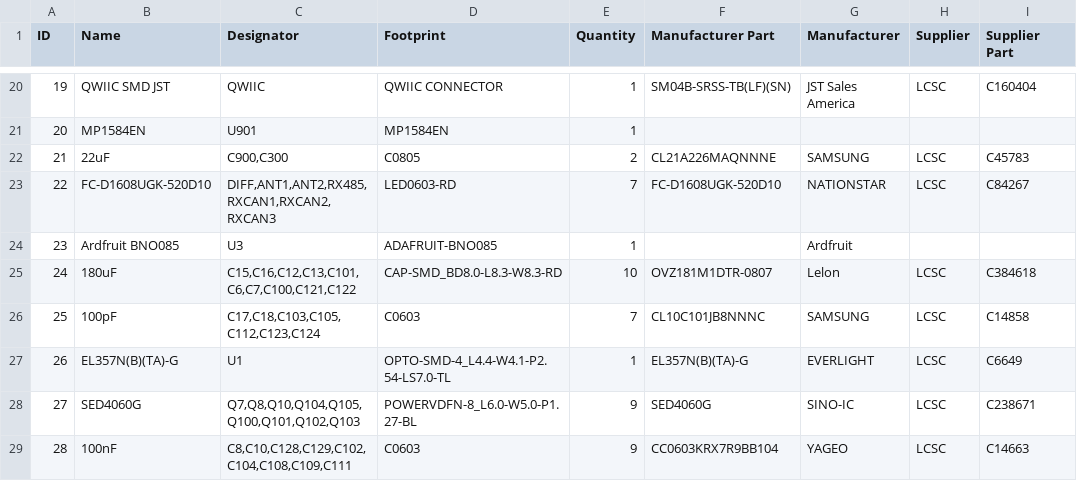
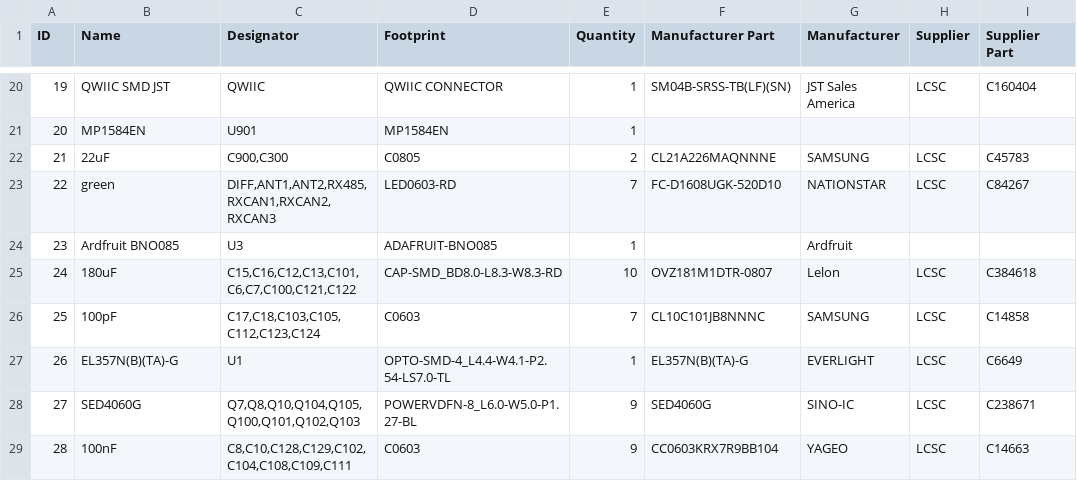
Before and after one commit to GormR/HW_for_AgOpenGPS, a CSV file: central_unit_3.0_Teensy/production_data/BOM_CentralUnit3.0.csv, drawn as a sheet; only a part is shown, gaps mark what is left out; the diff covers the shown part only; the diff names each change by its address in the sheet, - before the commit and + after, or states it on an @@ line.

```diff
--- a/central_unit_3.0_Teensy/production_data/BOM_CentralUnit3.0.csv
+++ b/central_unit_3.0_Teensy/production_data/BOM_CentralUnit3.0.csv
-B23 (Name): FC-D1608UGK-520D10
+B23 (Name): green
```
Also changed, not shown: 10 edited cells elsewhere in this file, central_unit_2.0/production_data/BOM_CentralUnit2.0.csv, 2 other files.
